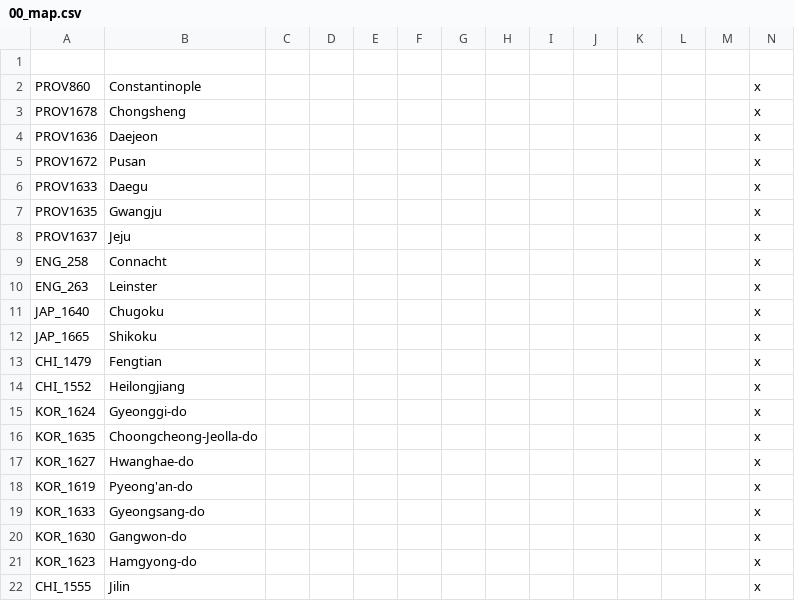
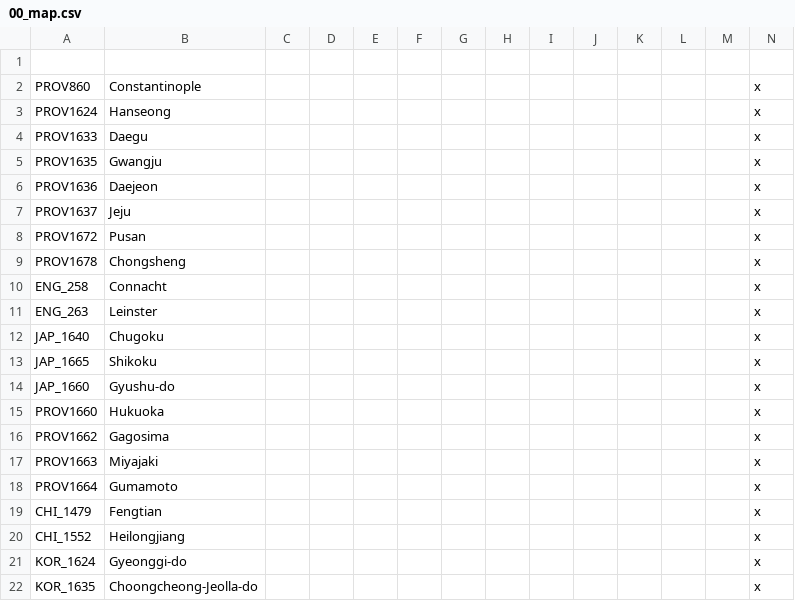
Before and after one commit to wallywalt/Vic2-Megacampaign, a CSV file: MegaCampaign/localisation/00_map.csv, drawn as a sheet; only a part is shown; the shorter side is filled out with more unchanged rows.

```diff
--- a/MegaCampaign/localisation/00_map.csv
+++ b/MegaCampaign/localisation/00_map.csv
@@ -2,8 +2,9 @@
 PROV860;Constantinople;;;;;;;;;;;;x
-PROV1678;Chongsheng;;;;;;;;;;;;x
-PROV1636;Daejeon;;;;;;;;;;;;x
-PROV1672;Pusan;;;;;;;;;;;;x
+PROV1624;Hanseong;;;;;;;;;;;;x
 PROV1633;Daegu;;;;;;;;;;;;x
 PROV1635;Gwangju;;;;;;;;;;;;x
+PROV1636;Daejeon;;;;;;;;;;;;x
 PROV1637;Jeju;;;;;;;;;;;;x
+PROV1672;Pusan;;;;;;;;;;;;x
+PROV1678;Chongsheng;;;;;;;;;;;;x
 ENG_258;Connacht;;;;;;;;;;;;x
@@ -12,2 +13,7 @@ JAP_1640;Chugoku;;;;;;;;;;;;x
 JAP_1665;Shikoku;;;;;;;;;;;;x
+JAP_1660;Gyushu-do;;;;;;;;;;;;x
+PROV1660;Hukuoka;;;;;;;;;;;;x
+PROV1662;Gagosima;;;;;;;;;;;;x
+PROV1663;Miyajaki;;;;;;;;;;;;x
+PROV1664;Gumamoto;;;;;;;;;;;;x
 CHI_1479;Fengtian;;;;;;;;;;;;x
```
Also changed, not shown: MegaCampaign/localisation/00_HPM_Misc.csv, MegaCampaign/localisation/0_BtBdecisions.csv, 27 other files.
